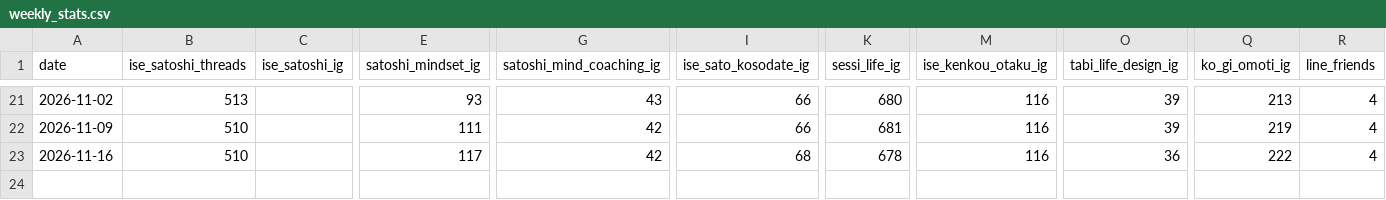
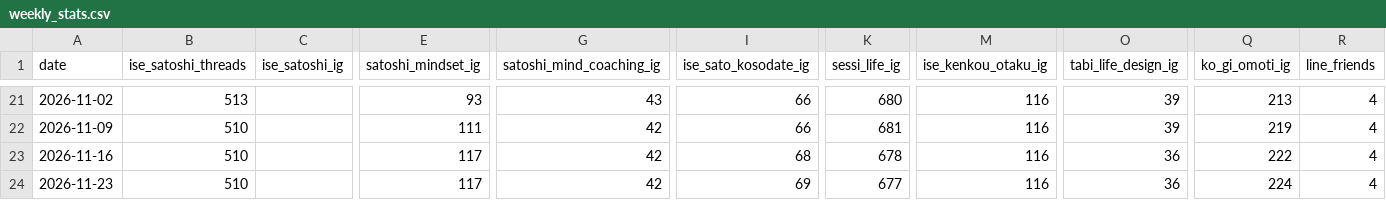
Before and after one commit to iseise0226/sns-automation, a CSV file: data/weekly_stats.csv, drawn as a sheet; only a part is shown, gaps mark what is left out; rows hold the shown columns only; the diff names each change by its address in the sheet, - before the commit and + after, or states it on an @@ line.

Commit message:
chore: WF7 weekly stats 2026-11-23

```diff
--- a/data/weekly_stats.csv
+++ b/data/weekly_stats.csv
+row 24: 2026-11-23 | 510 |  | 117 | 42 | 69 | 677 | 116 | 36 | 224 | 4
```
